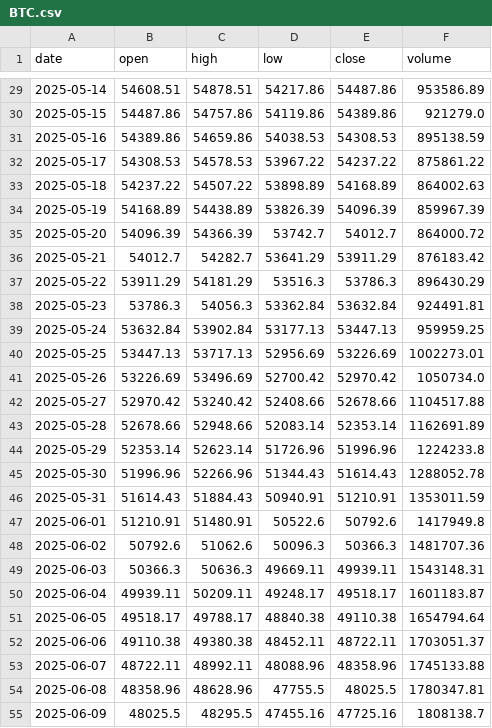
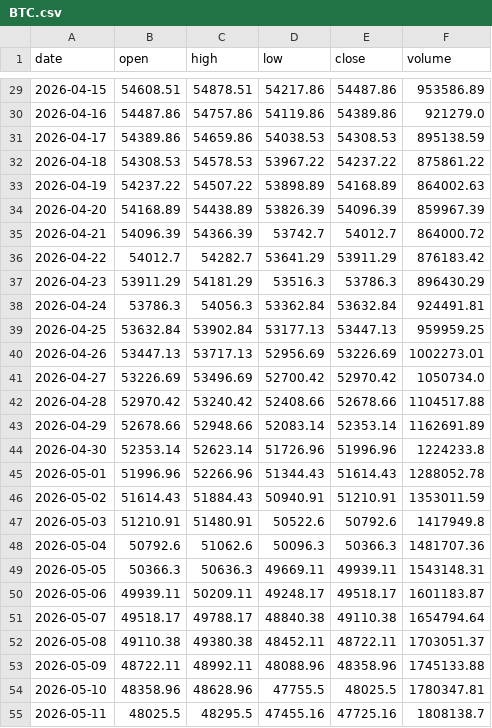
Before and after one commit to cancleeric/trustforge, a CSV file: demo/sample_data/ohlcv/BTC.csv, drawn as a sheet; only a part is shown, gaps mark what is left out; the diff covers the shown part only.

```diff
--- a/demo/sample_data/ohlcv/BTC.csv
+++ b/demo/sample_data/ohlcv/BTC.csv
@@ -29,27 +29,27 @@ date,open,high,low,close,volume
-2025-05-14,54608.51,54878.51,54217.86,54487.86,953586.89
-2025-05-15,54487.86,54757.86,54119.86,54389.86,921279.0
-2025-05-16,54389.86,54659.86,54038.53,54308.53,895138.59
-2025-05-17,54308.53,54578.53,53967.22,54237.22,875861.22
-2025-05-18,54237.22,54507.22,53898.89,54168.89,864002.63
-2025-05-19,54168.89,54438.89,53826.39,54096.39,859967.39
-2025-05-20,54096.39,54366.39,53742.7,54012.7,864000.72
-2025-05-21,54012.7,54282.7,53641.29,53911.29,876183.42
-2025-05-22,53911.29,54181.29,53516.3,53786.3,896430.29
-2025-05-23,53786.3,54056.3,53362.84,53632.84,924491.81
-2025-05-24,53632.84,53902.84,53177.13,53447.13,959959.25
-2025-05-25,53447.13,53717.13,52956.69,53226.69,1002273.01
-2025-05-26,53226.69,53496.69,52700.42,52970.42,1050734.0
-2025-05-27,52970.42,53240.42,52408.66,52678.66,1104517.88
-2025-05-28,52678.66,52948.66,52083.14,52353.14,1162691.89
-2025-05-29,52353.14,52623.14,51726.96,51996.96,1224233.8
-2025-05-30,51996.96,52266.96,51344.43,51614.43,1288052.78
-2025-05-31,51614.43,51884.43,50940.91,51210.91,1353011.59
-2025-06-01,51210.91,51480.91,50522.6,50792.6,1417949.8
-2025-06-02,50792.6,51062.6,50096.3,50366.3,1481707.36
-2025-06-03,50366.3,50636.3,49669.11,49939.11,1543148.31
-2025-06-04,49939.11,50209.11,49248.17,49518.17,1601183.87
-2025-06-05,49518.17,49788.17,48840.38,49110.38,1654794.64
-2025-06-06,49110.38,49380.38,48452.11,48722.11,1703051.37
-2025-06-07,48722.11,48992.11,48088.96,48358.96,1745133.88
-2025-06-08,48358.96,48628.96,47755.5,48025.5,1780347.81
-2025-06-09,48025.5,48295.5,47455.16,47725.16,1808138.7
+2026-04-15,54608.51,54878.51,54217.86,54487.86,953586.89
+2026-04-16,54487.86,54757.86,54119.86,54389.86,921279.0
+2026-04-17,54389.86,54659.86,54038.53,54308.53,895138.59
+2026-04-18,54308.53,54578.53,53967.22,54237.22,875861.22
+2026-04-19,54237.22,54507.22,53898.89,54168.89,864002.63
+2026-04-20,54168.89,54438.89,53826.39,54096.39,859967.39
+2026-04-21,54096.39,54366.39,53742.7,54012.7,864000.72
+2026-04-22,54012.7,54282.7,53641.29,53911.29,876183.42
+2026-04-23,53911.29,54181.29,53516.3,53786.3,896430.29
+2026-04-24,53786.3,54056.3,53362.84,53632.84,924491.81
+2026-04-25,53632.84,53902.84,53177.13,53447.13,959959.25
+2026-04-26,53447.13,53717.13,52956.69,53226.69,1002273.01
+2026-04-27,53226.69,53496.69,52700.42,52970.42,1050734.0
+2026-04-28,52970.42,53240.42,52408.66,52678.66,1104517.88
+2026-04-29,52678.66,52948.66,52083.14,52353.14,1162691.89
+2026-04-30,52353.14,52623.14,51726.96,51996.96,1224233.8
+2026-05-01,51996.96,52266.96,51344.43,51614.43,1288052.78
+2026-05-02,51614.43,51884.43,50940.91,51210.91,1353011.59
+2026-05-03,51210.91,51480.91,50522.6,50792.6,1417949.8
+2026-05-04,50792.6,51062.6,50096.3,50366.3,1481707.36
+2026-05-05,50366.3,50636.3,49669.11,49939.11,1543148.31
+2026-05-06,49939.11,50209.11,49248.17,49518.17,1601183.87
+2026-05-07,49518.17,49788.17,48840.38,49110.38,1654794.64
+2026-05-08,49110.38,49380.38,48452.11,48722.11,1703051.37
+2026-05-09,48722.11,48992.11,48088.96,48358.96,1745133.88
+2026-05-10,48358.96,48628.96,47755.5,48025.5,1780347.81
+2026-05-11,48025.5,48295.5,47455.16,47725.16,1808138.7
```
Also changed, not shown: 14 added rows and 33 edited cells elsewhere in this file, demo/sample_data/ohlcv/BNB.csv, demo/sample_data/ohlcv/ETH.csv, 8 other files.
